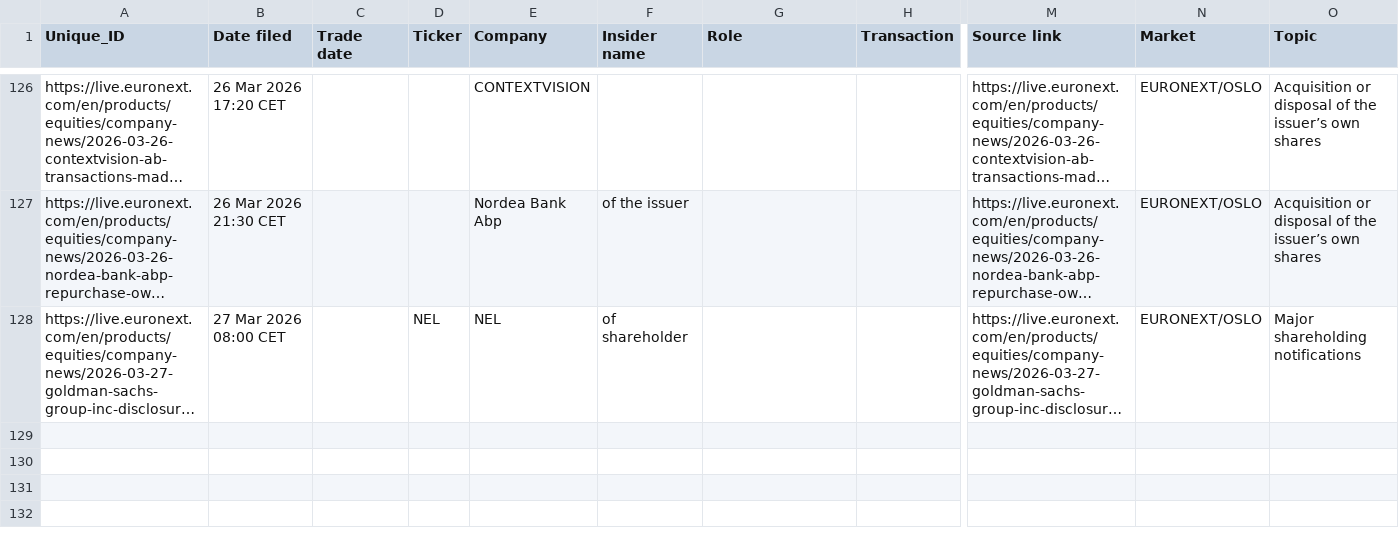
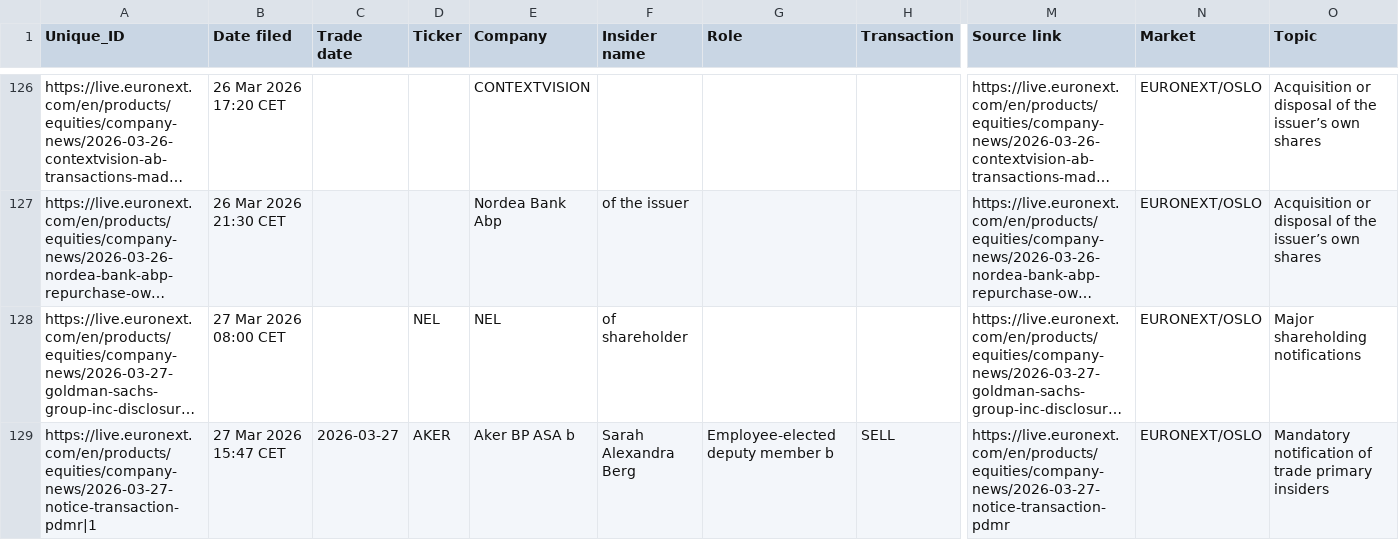
Before and after one commit to mariuslandmark-ai/insider-tracker-no, a CSV file: data/insider_trades.csv, drawn as a sheet; only a part is shown, gaps mark what is left out; long unchanged cells end in …; rows hold the shown columns only; the diff names each change by its address in the sheet, - before the commit and + after, or states it on an @@ line.

```diff
--- a/data/insider_trades.csv
+++ b/data/insider_trades.csv
+row 129: https://live.euronext.com/en/products/equities/company-news/2026-03-27-notice-transaction-pdmr|1 | 27 Mar 2026 15:47 CET | 2026-03-27 | AKER | Aker BP ASA b | Sarah Alexandra Berg | Employee-elected deputy member b | SELL | https://live.euronext.com/en/products/equities/company-news/2026-03-27-notice-transaction-pdmr | EURONEXT/OSLO | Mandatory notification of trade primary insiders
```
